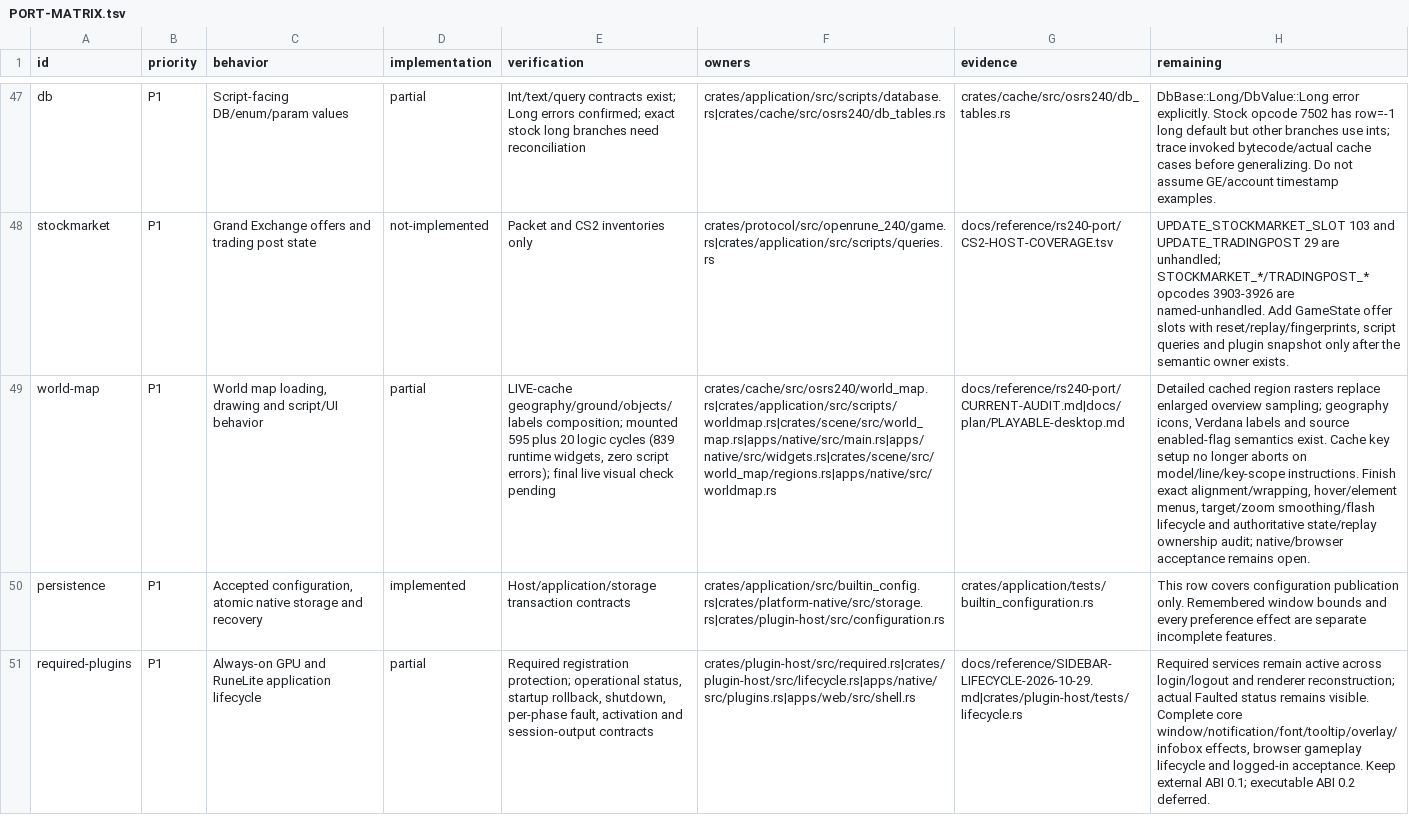
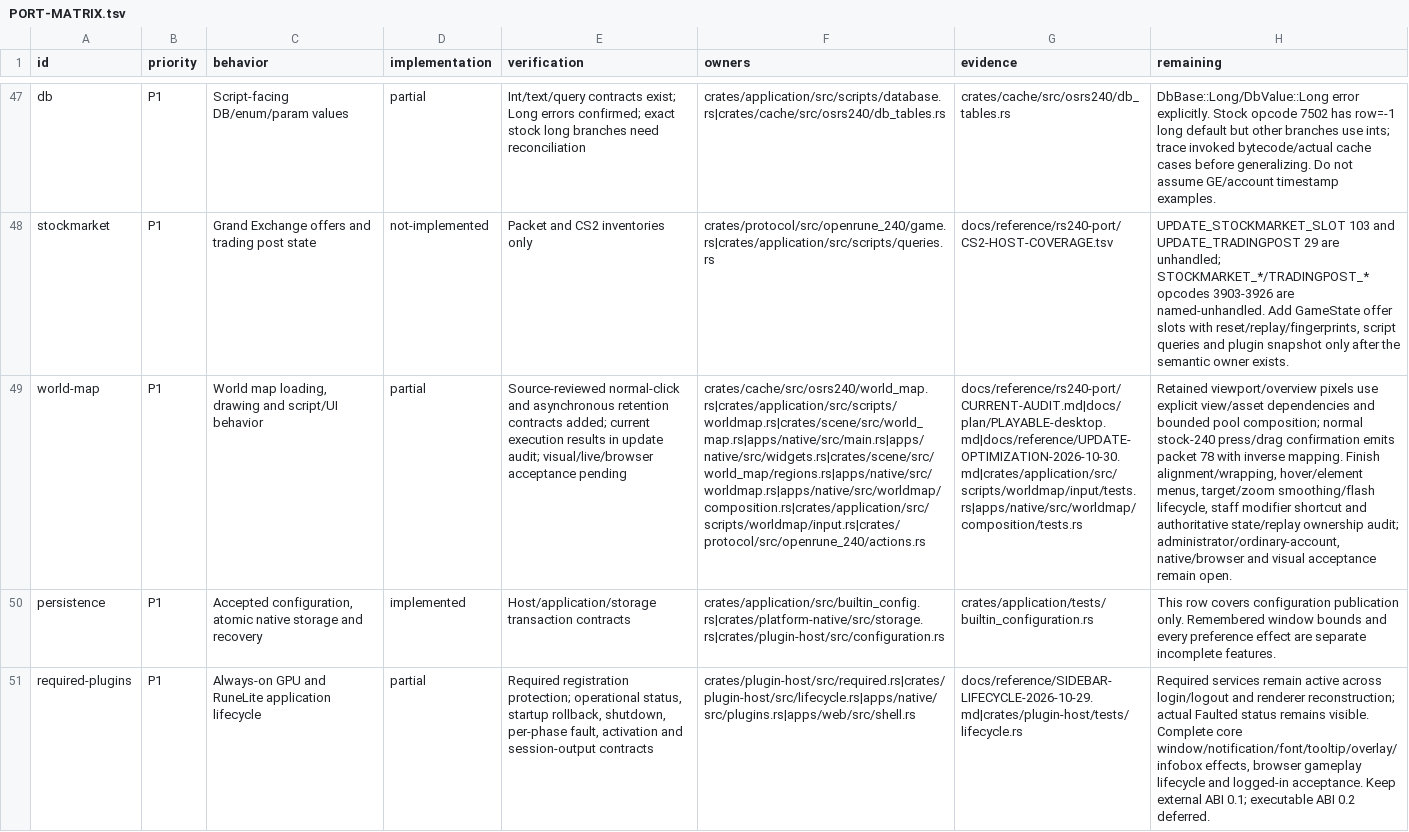
Before and after one commit to Neosback/rustclient, a TSV file: docs/reference/rs240-port/PORT-MATRIX.tsv, drawn as a sheet; only a part is shown, gaps mark what is left out; the diff names each change by its address in the sheet, - before the commit and + after, or states it on an @@ line.

```diff
--- a/docs/reference/rs240-port/PORT-MATRIX.tsv
+++ b/docs/reference/rs240-port/PORT-MATRIX.tsv
-E49 (verification): LIVE-cache geography/ground/objects/labels composition; mounted 595 plus 20 logic cycles (839 runtime widgets, zero script errors); final live visual check pending
+E49 (verification): Source-reviewed normal-click and asynchronous retention contracts added; current execution results in update audit; visual/live/browser acceptance pending
-F49 (owners): crates/cache/src/osrs240/world_map.rs|crates/application/src/scripts/worldmap.rs|crates/scene/src/world_map.rs|apps/native/src/main.rs|apps/native/src/widgets.rs|crates/scene/src/world_map/regions.rs|apps/native/src/worldmap.rs
+F49 (owners): crates/cache/src/osrs240/world_map.rs|crates/application/src/scripts/worldmap.rs|crates/scene/src/world_map.rs|apps/native/src/main.rs|apps/native/src/widgets.rs|crates/scene/src/world_map/regions.rs|apps/native/src/worldmap.rs|apps/native/src/worldmap/composition.rs|crates/application/src/scripts/worldmap/input.rs|crates/protocol/src/openrune_240/actions.rs
-G49 (evidence): docs/reference/rs240-port/CURRENT-AUDIT.md|docs/plan/PLAYABLE-desktop.md
+G49 (evidence): docs/reference/rs240-port/CURRENT-AUDIT.md|docs/plan/PLAYABLE-desktop.md|docs/reference/UPDATE-OPTIMIZATION-2026-10-30.md|crates/application/src/scripts/worldmap/input/tests.rs|apps/native/src/worldmap/composition/tests.rs
-H49 (remaining): Detailed cached region rasters replace enlarged overview sampling; geography icons, Verdana labels and source enabled-flag semantics exist. Cache key setup no longer aborts on model/line/key-scope instructions. Finish exact alignment/wrapping, hover/element menus, target/zoom smoothing/flash lifecycle and authoritative state/replay ownership audit; native/browser acceptance remains open.
+H49 (remaining): Retained viewport/overview pixels use explicit view/asset dependencies and bounded pool composition; normal stock-240 press/drag confirmation emits packet 78 with inverse mapping. Finish alignment/wrapping, hover/element menus, target/zoom smoothing/flash lifecycle, staff modifier shortcut and authoritative state/replay ownership audit; administrator/ordinary-account, native/browser and visual acceptance remain open.
```
Also changed, not shown: docs/reference/rs240-port/DEOB-PACKET-SITES.tsv, docs/reference/rs240-port/PACKET-COVERAGE.tsv, 10 other files.
